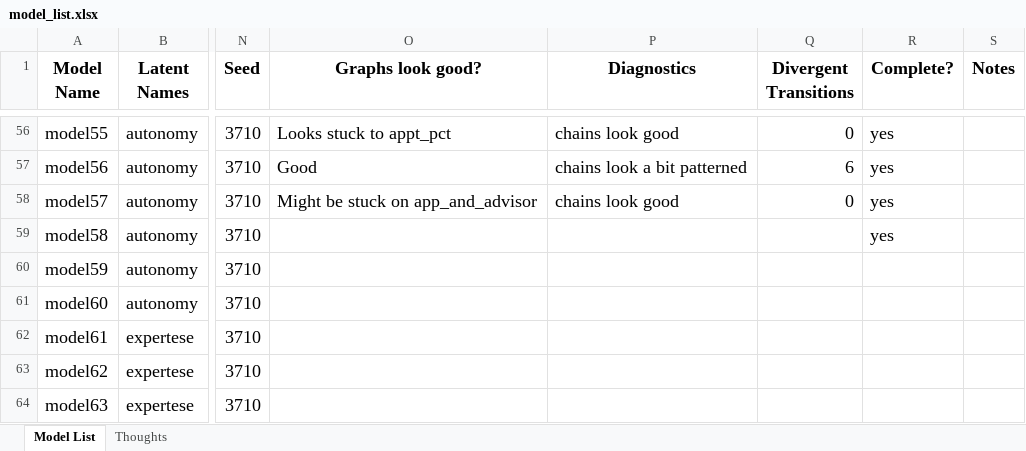
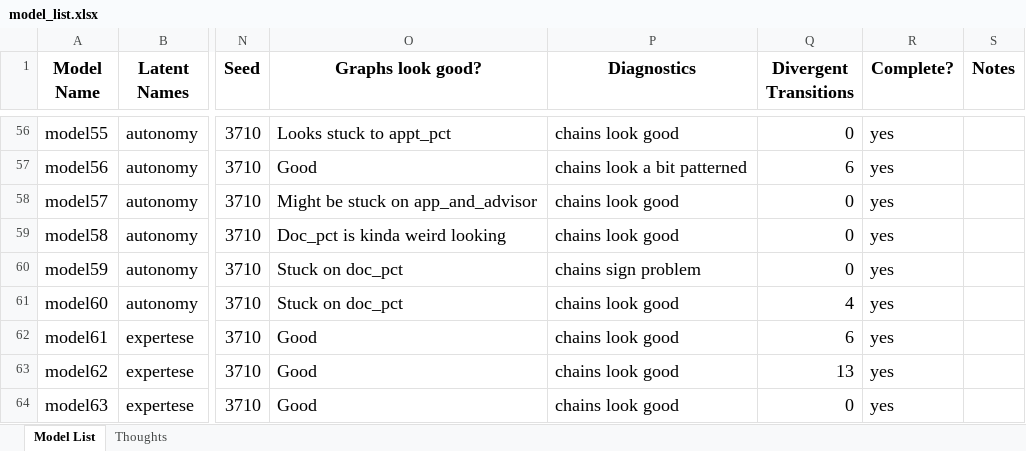
Before and after one commit to blainmorin/dynamic_bulldoze2, an Excel workbook: model_list.xlsx, sheet Model List, drawn as a sheet; only a part is shown, gaps mark what is left out; values as stored, in another font and other column widths than the file's, no borders; table styles not drawn; the diff covers the shown part only; the diff names each change by its address in the sheet, - before the commit and + after, or states it on an @@ line.

Commit message:
save

```diff
--- a/model_list.xlsx (sheet Model List)
+++ b/model_list.xlsx (sheet Model List)
-O59 (Graphs look good?): (empty)
+O59 (Graphs look good?): Doc_pct is kinda weird looking
-P59 (Diagnostics): (empty)
+P59 (Diagnostics): chains look good
-Q59:Q60 (Divergent Transitions): (empty)
+Q59:Q60 (Divergent Transitions): 0
-O60:O61 (Graphs look good?): (empty)
+O60:O61 (Graphs look good?): Stuck on doc_pct
-P60 (Diagnostics): (empty)
+P60 (Diagnostics): chains sign problem
-R60:R64 (Complete?): (empty)
+R60:R64 (Complete?): yes
-P61:P64 (Diagnostics): (empty)
+P61:P64 (Diagnostics): chains look good
-Q61 (Divergent Transitions): (empty)
+Q61 (Divergent Transitions): 4
-O62:O64 (Graphs look good?): (empty)
+O62:O64 (Graphs look good?): Good
-Q62 (Divergent Transitions): (empty)
+Q62 (Divergent Transitions): 6
-Q63 (Divergent Transitions): (empty)
+Q63 (Divergent Transitions): 13
-Q64 (Divergent Transitions): (empty)
+Q64 (Divergent Transitions): 0
```
Also changed, not shown: 2 added rows and 13 edited cells elsewhere in this sheet.
